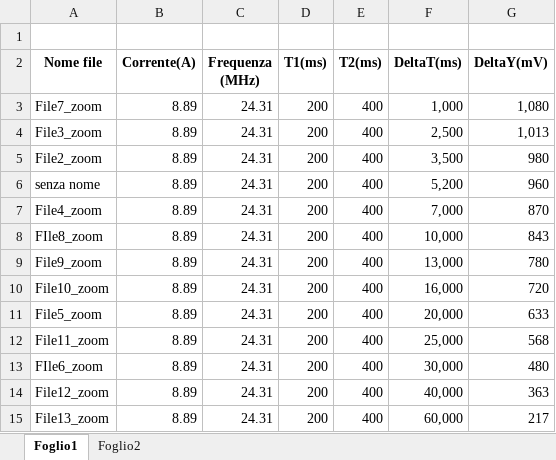
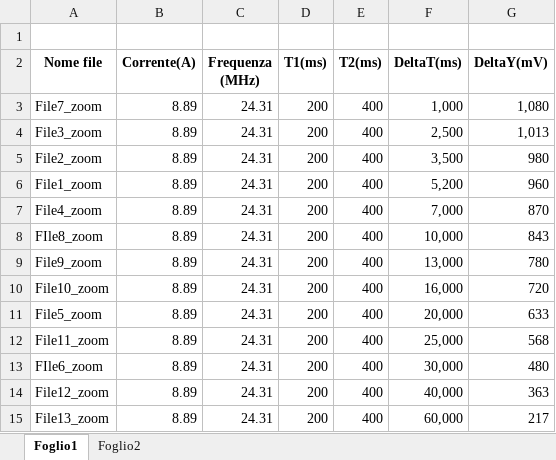
Before and after one commit to sdracia/Quantum-Hardware, an Excel workbook: Amplitude_Data/Amplitude.xlsx, sheet Foglio1, drawn as a sheet; values as stored, in another font and other column widths than the file's, no borders; the diff names each change by its address in the sheet, - before the commit and + after, or states it on an @@ line.

```diff
--- a/Amplitude_Data/Amplitude.xlsx (sheet Foglio1)
+++ b/Amplitude_Data/Amplitude.xlsx (sheet Foglio1)
-A6 (Nome file): senza nome
+A6 (Nome file): File1_zoom
```
Also changed, not shown: 5 other files.
